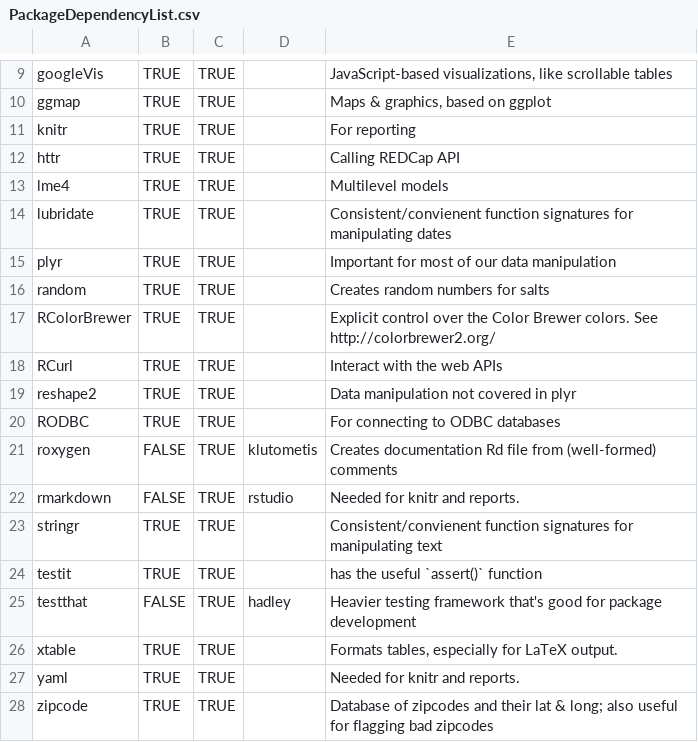
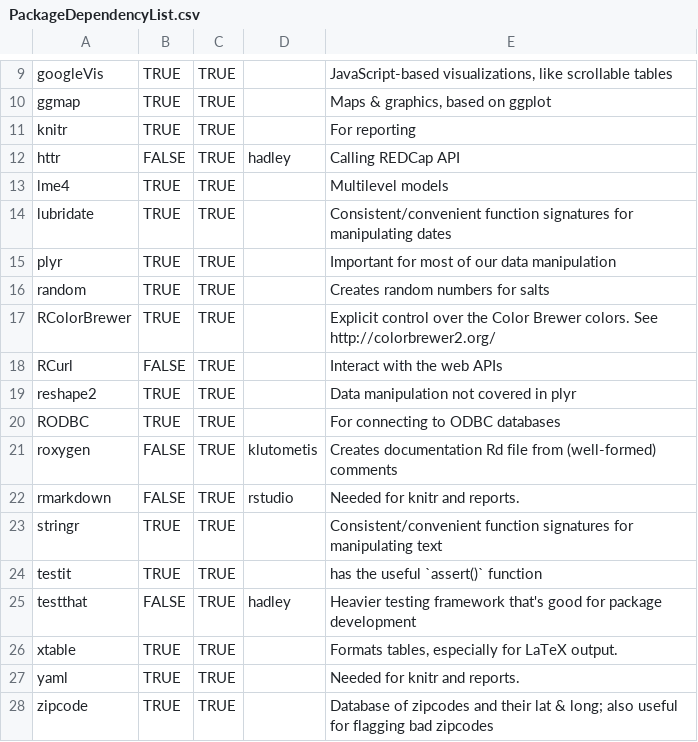
Before and after one commit to OuhscBbmc/REDCapR, a CSV file: utility_scripts/PackageDependencyList.csv, drawn as a sheet; only a part is shown, gaps mark what is left out; the diff names each change by its address in the sheet, - before the commit and + after, or states it on an @@ line.

```diff
--- a/utility_scripts/PackageDependencyList.csv
+++ b/utility_scripts/PackageDependencyList.csv
-B12: TRUE
+B12: FALSE
-D12: (empty)
+D12: hadley
-E14: Consistent/convienent function signatures…
+E14: Consistent/convenient function signatures…
-B18: TRUE
+B18: FALSE
-E23: Consistent/convienent function signatures…
+E23: Consistent/convenient function signatures…
```
Also changed, not shown: 26 other files.
